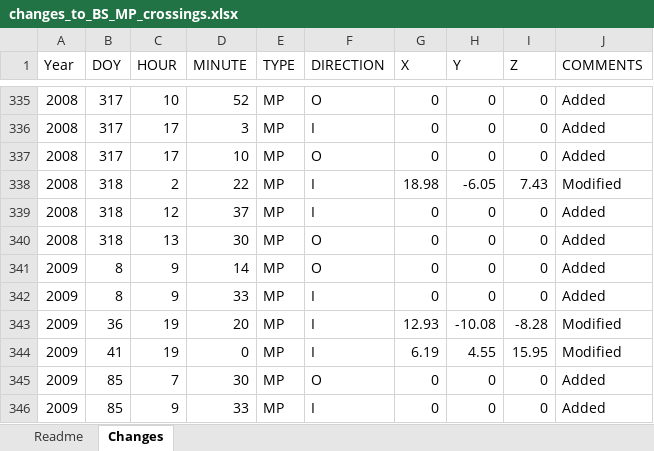
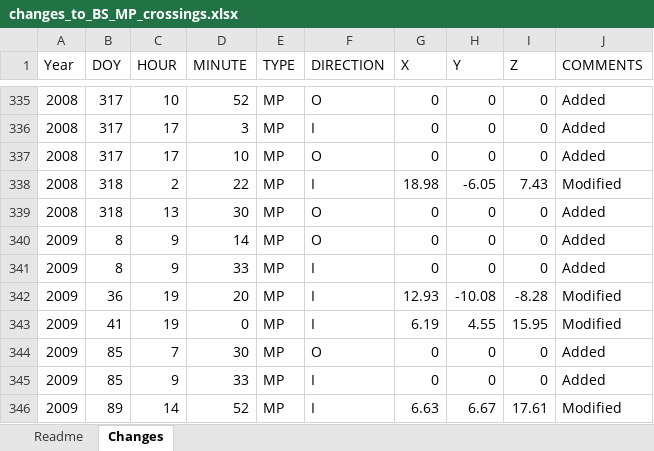
Before and after one commit to ikitcheng/BS_MP_Crossings_Cassini, an Excel workbook: dataset/changes_to_BS_MP_crossings.xlsx, sheet Changes, drawn as a sheet; only a part is shown, gaps mark what is left out; the shorter side is filled out with more unchanged rows; values as stored, in another font and other column widths than the file's, no borders; the diff names each change by its address in the sheet, - before the commit and + after, or states it on an @@ line.

Commit message:
Remove consecutive inbound MP crossing entry

```diff
--- a/dataset/changes_to_BS_MP_crossings.xlsx (sheet Changes)
+++ b/dataset/changes_to_BS_MP_crossings.xlsx (sheet Changes)
-row 339: 2008 | 318 | 12 | 37 | MP | I | 0 | 0 | 0 | Added
```
Also changed, not shown: 1 other file.
